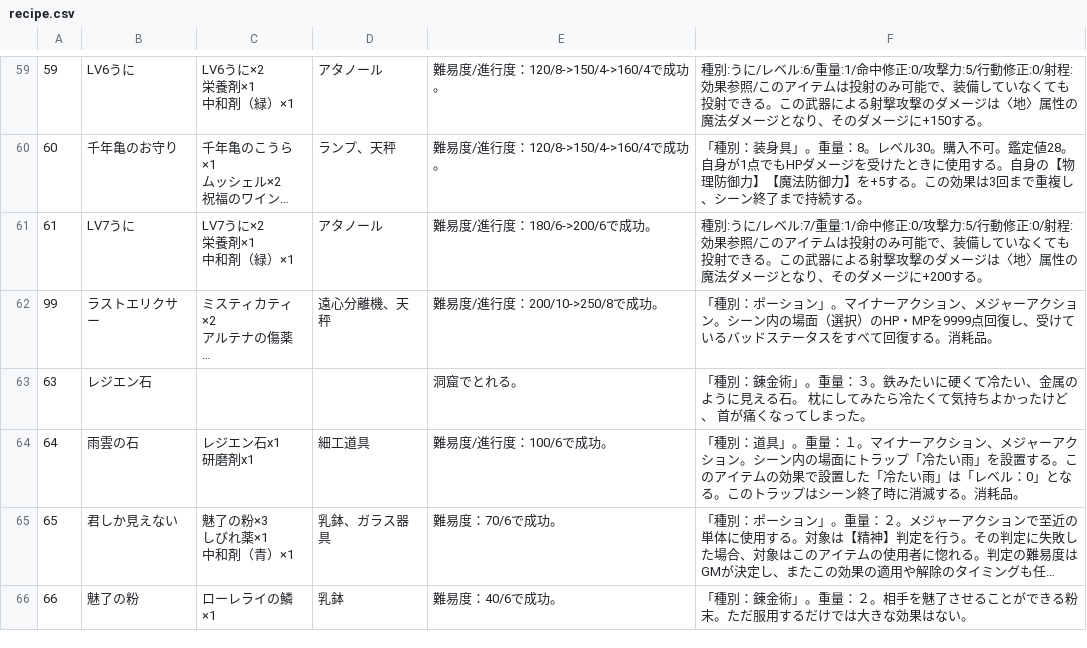
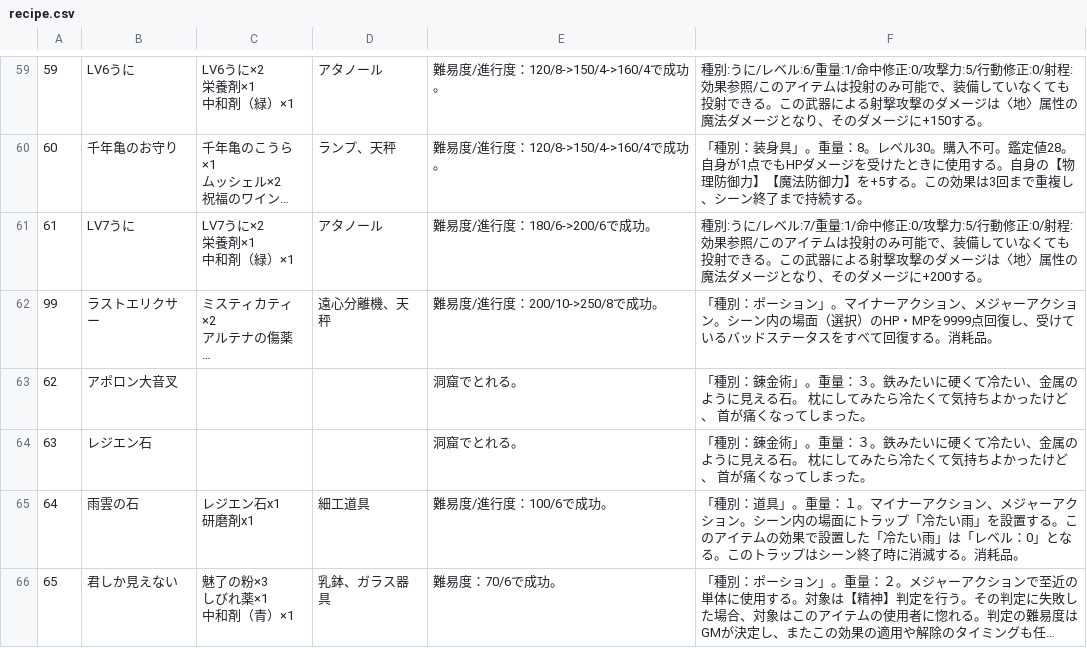
Before and after one commit to aqla114/arian-item-gatcha, a CSV file: data/recipe.csv, drawn as a sheet; only a part is shown, gaps mark what is left out; the shorter side is filled out with more unchanged rows; long unchanged cells end in …; the diff names each change by its address in the sheet, - before the commit and + after, or states it on an @@ line.

Commit message:
Add aporlon daionsa in 62

```diff
--- a/data/recipe.csv
+++ b/data/recipe.csv
+row 63: 62 | アポロン大音叉 |  |  | 洞窟でとれる。 | 「種別：錬金術」。重量：３。鉄みたいに硬くて冷たい、金属のように見える石。 枕にしてみたら冷たくて気持ちよかったけど、 首が痛くなってしまった。
```
